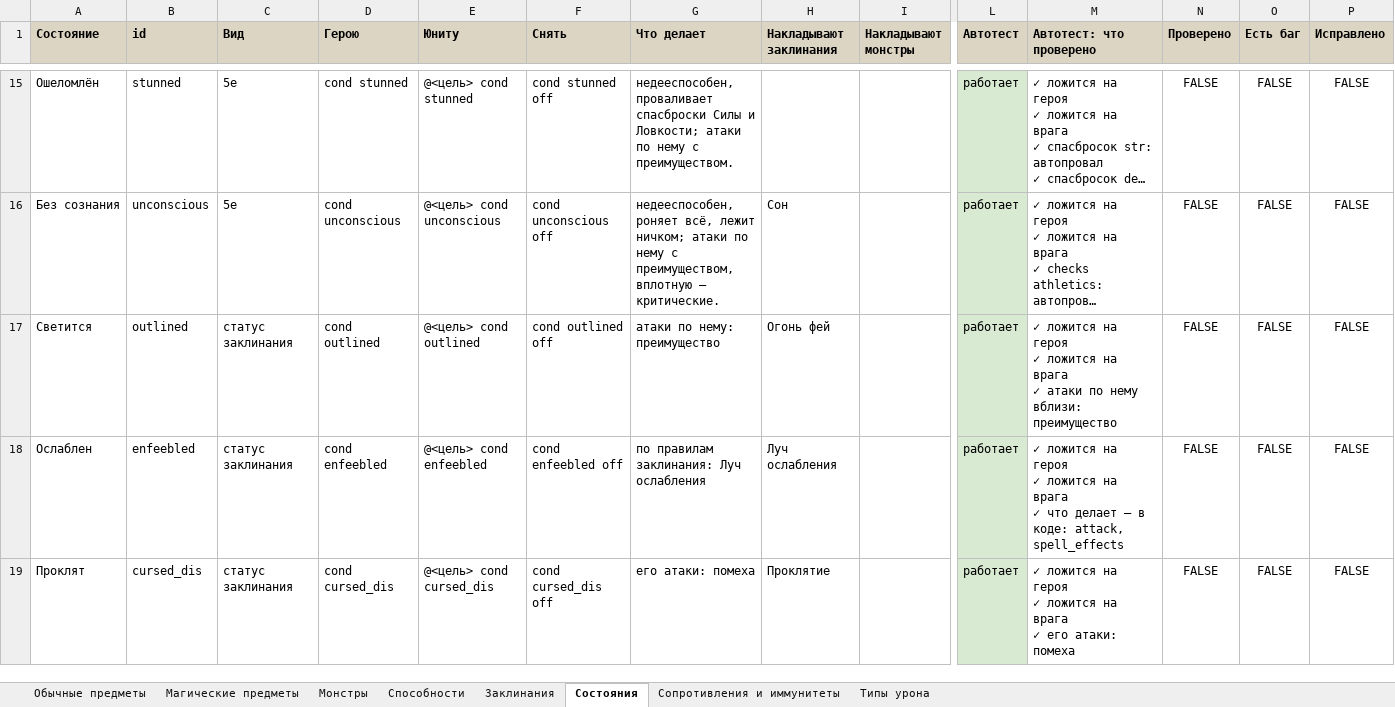
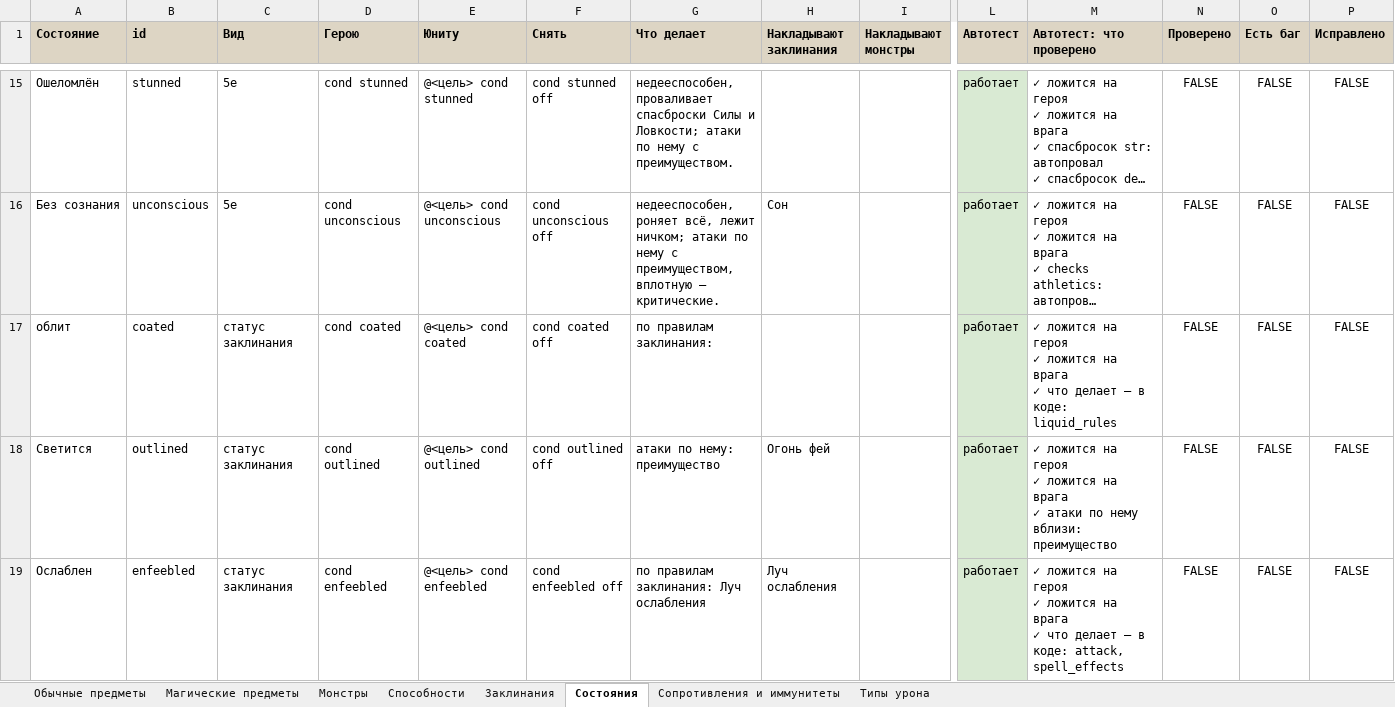
Before and after one commit to rapotekhin/dnd_llm, an Excel workbook: docs/checklist/test-checklist.xlsx, sheet Состояния, drawn as a sheet; only a part is shown, gaps mark what is left out; the shorter side is filled out with more unchanged rows; long unchanged cells end in …; values as stored, in another font and other column widths than the file's, no borders; conditional formats not drawn; rows hold the shown columns only; ↵ is a line break in a cell; the diff names each change by its address in the sheet, - before the commit and + after, or states it on an @@ line.

```diff
--- a/docs/checklist/test-checklist.xlsx (sheet Состояния)
+++ b/docs/checklist/test-checklist.xlsx (sheet Состояния)
+row 17: облит | coated | статус заклинания | cond coated | @<цель> cond coated | cond coated off | по правилам заклинания: |  |  | работает | ✓ ложится на героя ↵ ✓ ложится на врага ↵ ✓ что делает — в коде: liquid_rules | FALSE | FALSE | FALSE
```
Also changed, not shown: sheet Обычные предметы, 31 other files.
